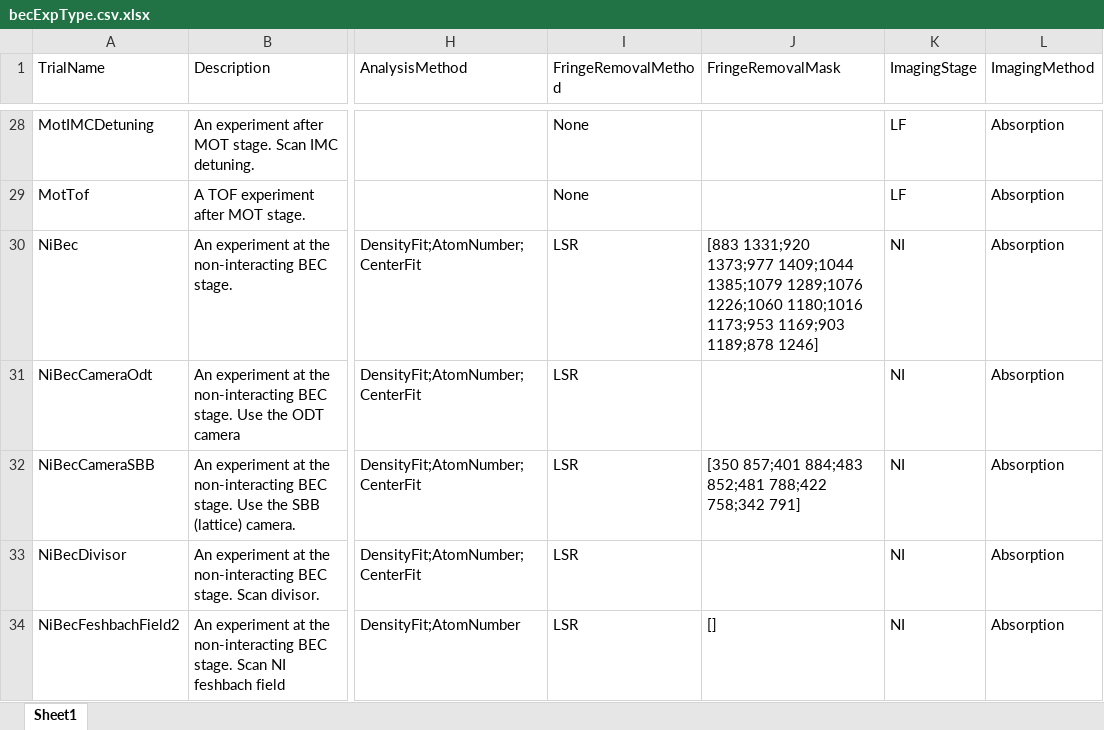
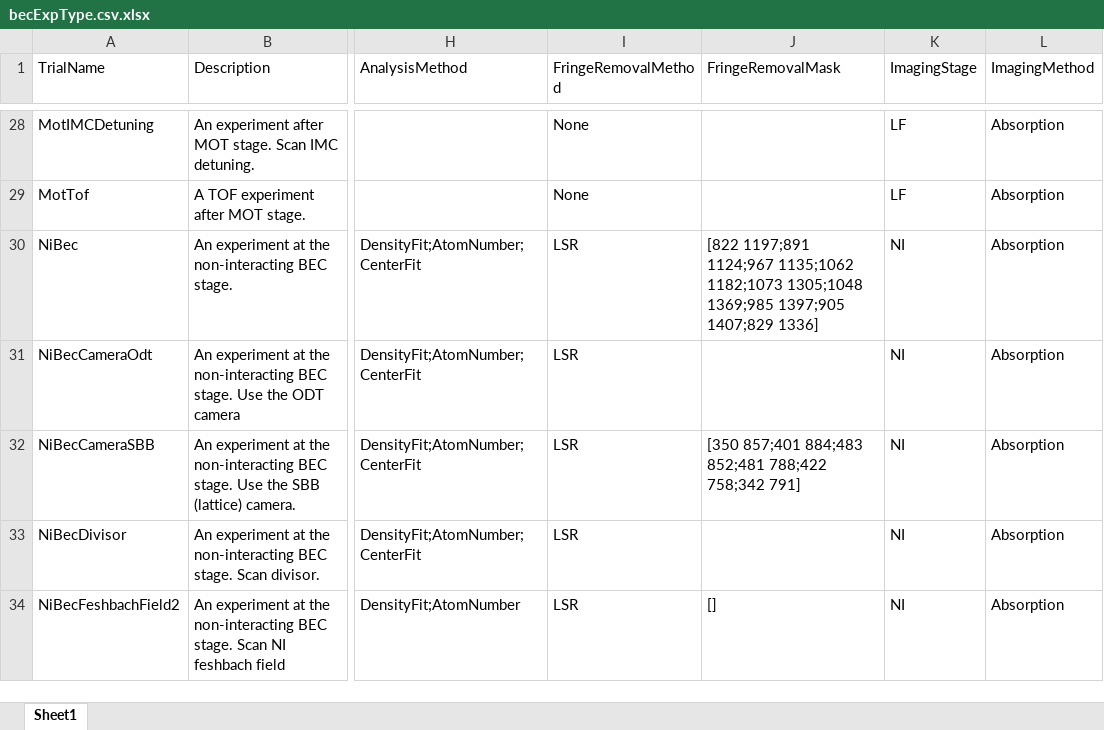
Before and after one commit to weldlabucsb/MMUser, an Excel workbook: config/becExpConfig/becExpType.csv.xlsx, sheet Sheet1, drawn as a sheet; only a part is shown, gaps mark what is left out; values as stored, in another font and other column widths than the file's, no borders; the diff covers the shown part only; the diff names each change by its address in the sheet, - before the commit and + after, or states it on an @@ line.

```diff
--- a/config/becExpConfig/becExpType.csv.xlsx (sheet Sheet1)
+++ b/config/becExpConfig/becExpType.csv.xlsx (sheet Sheet1)
-J30 (FringeRemovalMask): [883 1331;920 1373;977 1409;1044 1385;1079 1289;1076 1226;1060 1180;1016 1173;953 1169;903 1189;878 1246]
+J30 (FringeRemovalMask): [822 1197;891 1124;967 1135;1062 1182;1073 1305;1048 1369;985 1397;905 1407;829 1336]
```
Also changed, not shown: 3 added rows and 12 edited cells elsewhere in this sheet, config/acquisitionConfig/roi.csv.xlsx, config/becExpConfig/parameterUnit.csv.xlsx, 15 other files.
